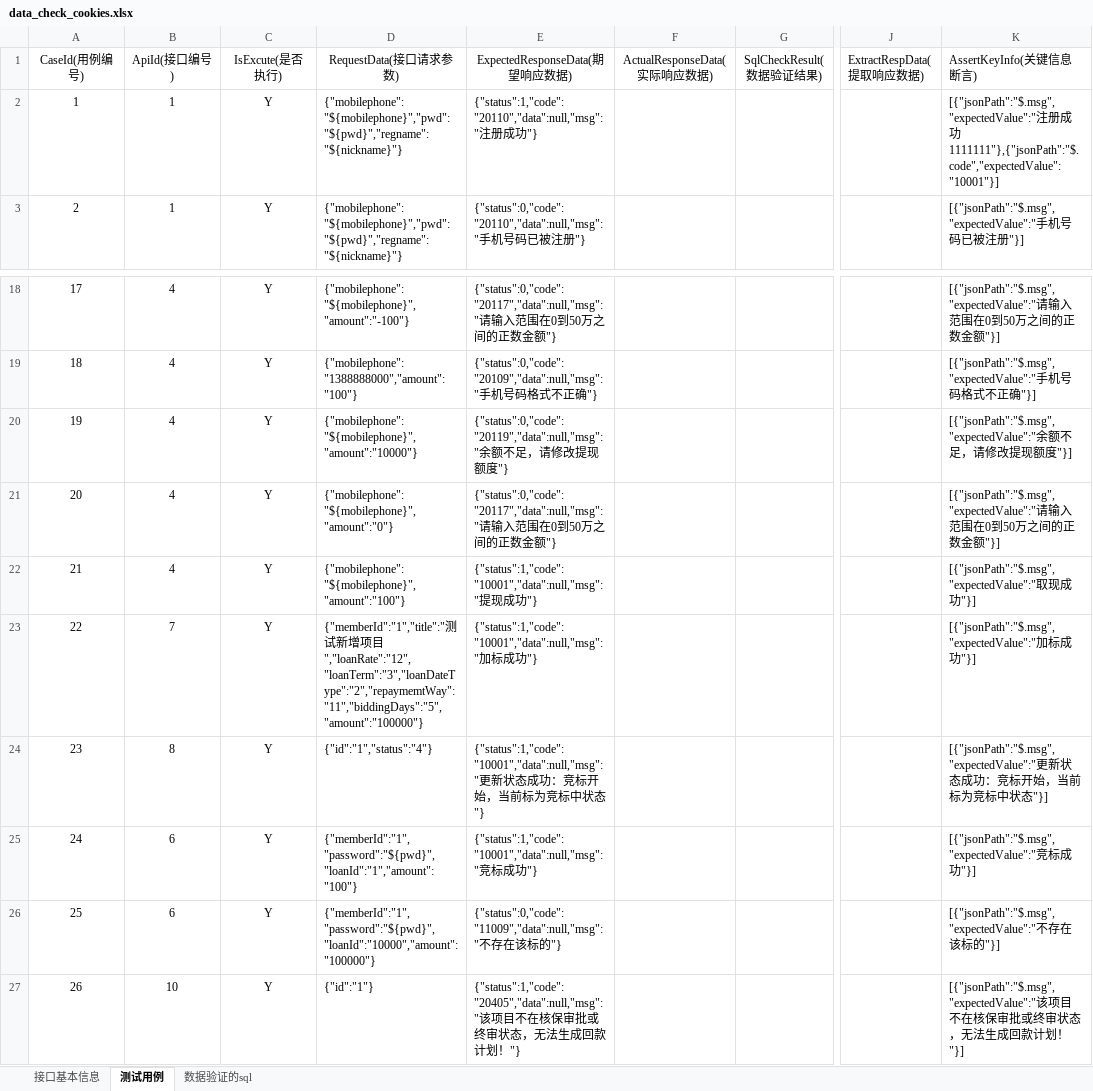
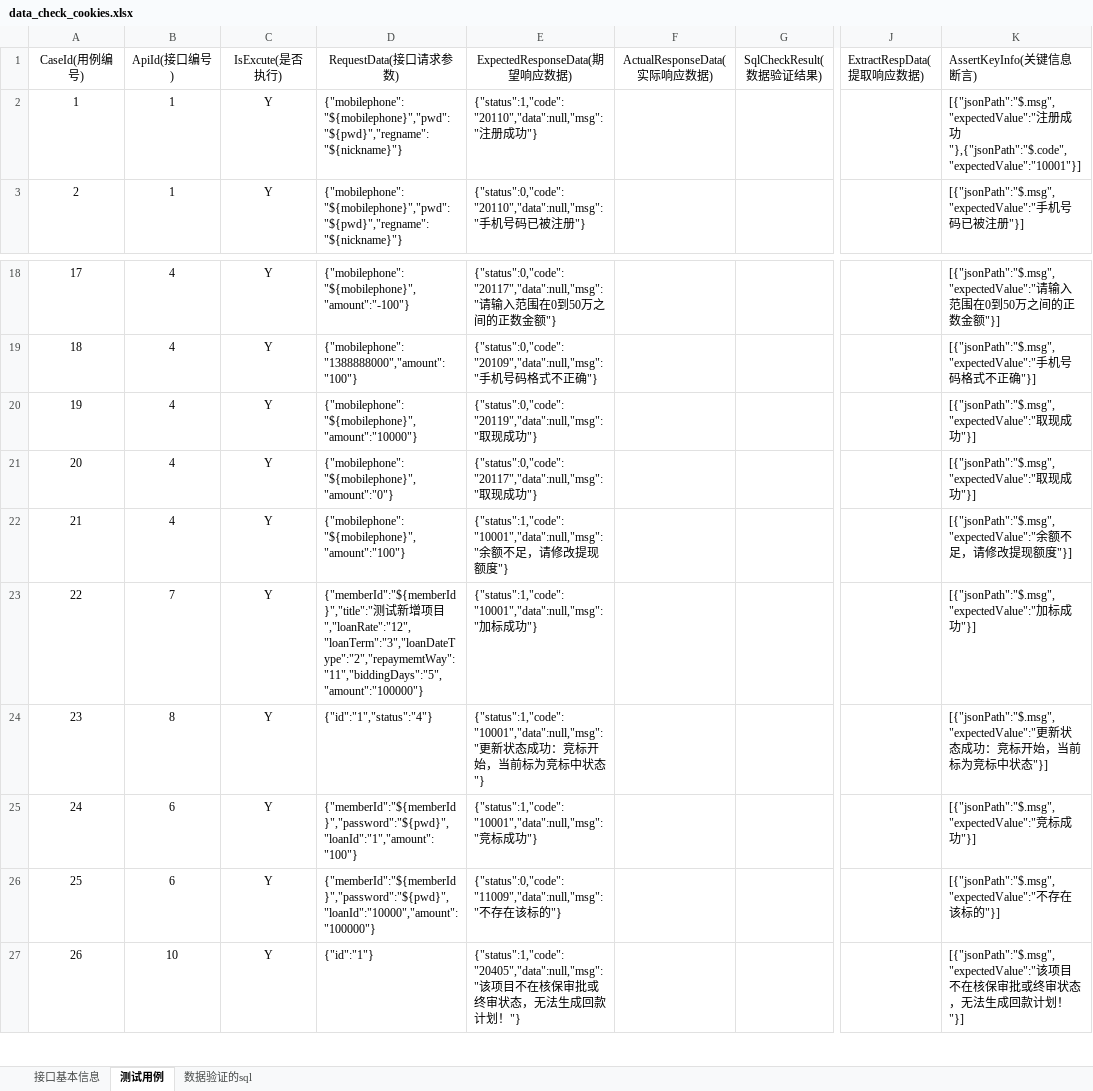
Before and after one commit to wayayacaicai/java_maven_base, an Excel workbook: maven_use_base/src/main/resources/excel/datacheck_cookies/data_check_cookies.xlsx, sheet 测试用例, drawn as a sheet; only a part is shown, gaps mark what is left out; values as stored, in another font and other column widths than the file's, no borders; the diff names each change by its address in the sheet, - before the commit and + after, or states it on an @@ line.

```diff
--- a/maven_use_base/src/main/resources/excel/datacheck_cookies/data_check_cookies.xlsx (sheet 测试用例)
+++ b/maven_use_base/src/main/resources/excel/datacheck_cookies/data_check_cookies.xlsx (sheet 测试用例)
-K2 (AssertKeyInfo(关键信息断言)): …成功1111111"},{"jsonPath":"$.code","expectedValue":"10001"}]
+K2 (AssertKeyInfo(关键信息断言)): …成功"},{"jsonPath":"$.code","expectedValue":"10001"}]
-E20 (ExpectedResponseData(期望响应数据)): {"status":0,"code":"20119","data":null,"msg":"余额不足，请修改提现额度"}
+E20 (ExpectedResponseData(期望响应数据)): {"status":0,"code":"20119","data":null,"msg":"取现成功"}
-K20 (AssertKeyInfo(关键信息断言)): [{"jsonPath":"$.msg","expectedValue":"余额不足，请修改提现额度"}]
+K20 (AssertKeyInfo(关键信息断言)): [{"jsonPath":"$.msg","expectedValue":"取现成功"}]
-E21 (ExpectedResponseData(期望响应数据)): {"status":0,"code":"20117","data":null,"msg":"请输入范围在0到50万之间的正数金额"}
+E21 (ExpectedResponseData(期望响应数据)): {"status":0,"code":"20117","data":null,"msg":"取现成功"}
-K21 (AssertKeyInfo(关键信息断言)): [{"jsonPath":"$.msg","expectedValue":"请输入范围在0到50万之间的正数金额"}]
+K21 (AssertKeyInfo(关键信息断言)): [{"jsonPath":"$.msg","expectedValue":"取现成功"}]
-E22 (ExpectedResponseData(期望响应数据)): {"status":1,"code":"10001","data":null,"msg":"提现成功"}
+E22 (ExpectedResponseData(期望响应数据)): {"status":1,"code":"10001","data":null,"msg":"余额不足，请修改提现额度"}
-K22 (AssertKeyInfo(关键信息断言)): [{"jsonPath":"$.msg","expectedValue":"取现成功"}]
+K22 (AssertKeyInfo(关键信息断言)): [{"jsonPath":"$.msg","expectedValue":"余额不足，请修改提现额度"}]
-D23 (RequestData(接口请求参数)): {"memberId":"1","title":"测试…
+D23 (RequestData(接口请求参数)): {"memberId":"${memberId}","title":"测试…
-D25 (RequestData(接口请求参数)): {"memberId":"1","password":"${pwd}","loanId":"1","amount":"100"}
+D25 (RequestData(接口请求参数)): {"memberId":"${memberId}","password":"${pwd}","loanId":"1","amount":"100"}
-D26 (RequestData(接口请求参数)): {"memberId":"1","password":"${pwd}","loanId":"10000","amount":"100000"}
+D26 (RequestData(接口请求参数)): {"memberId":"${memberId}","password":"${pwd}","loanId":"10000","amount":"100000"}
```
Also changed, not shown: sheet 接口基本信息, 15 other files.
